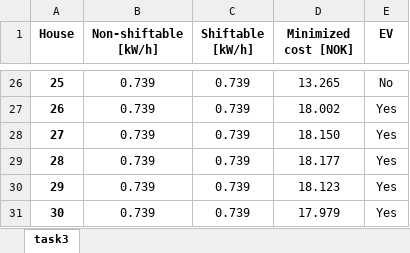
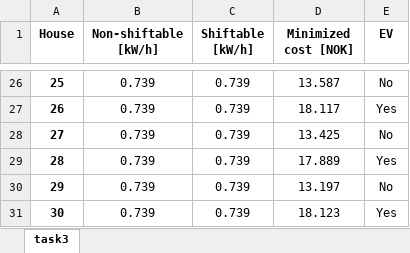
Before and after one commit to kristinaothelia/IN5410, an Excel workbook: Assignment_1/result_table.xlsx, sheet task3, drawn as a sheet; only a part is shown, gaps mark what is left out; values as stored, in another font and other column widths than the file's, no borders; conditional formats not drawn; the diff covers the shown part only; the diff names each change by its address in the sheet, - before the commit and + after, or states it on an @@ line.

```diff
--- a/Assignment_1/result_table.xlsx (sheet task3)
+++ b/Assignment_1/result_table.xlsx (sheet task3)
-D26 (Minimized cost [NOK]): 13.265
+D26 (Minimized cost [NOK]): 13.587
-D27 (Minimized cost [NOK]): 18.002
+D27 (Minimized cost [NOK]): 18.117
-D28 (Minimized cost [NOK]): 18.150
+D28 (Minimized cost [NOK]): 13.425
-E28 (EV): Yes
+E28 (EV): No
-D29 (Minimized cost [NOK]): 18.177
+D29 (Minimized cost [NOK]): 17.889
-D30 (Minimized cost [NOK]): 18.123
+D30 (Minimized cost [NOK]): 13.197
-E30 (EV): Yes
+E30 (EV): No
-D31 (Minimized cost [NOK]): 17.979
+D31 (Minimized cost [NOK]): 18.123
```
Also changed, not shown: 38 edited cells elsewhere in this sheet, 5 other files.
